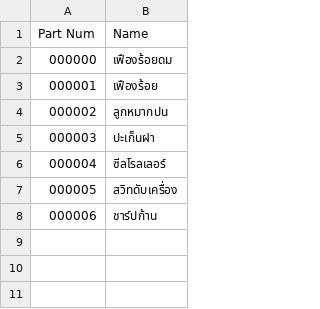
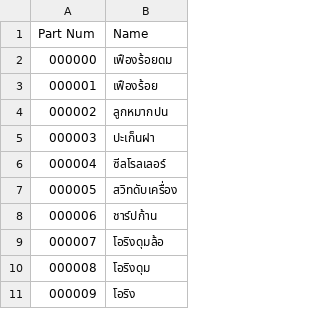
Before and after one commit to mooton100kg/store-selling-program, a CSV file: Code number/Part number.csv, drawn as a sheet; the diff names each change by its address in the sheet, - before the commit and + after, or states it on an @@ line.

```diff
--- a/Code number/Part number.csv
+++ b/Code number/Part number.csv
+row 9: 000007 | โอริงดุมล้อ
+row 10: 000008 | โอริงดุม
+row 11: 000009 | โอริง
```
Also changed, not shown: 7 other files.
